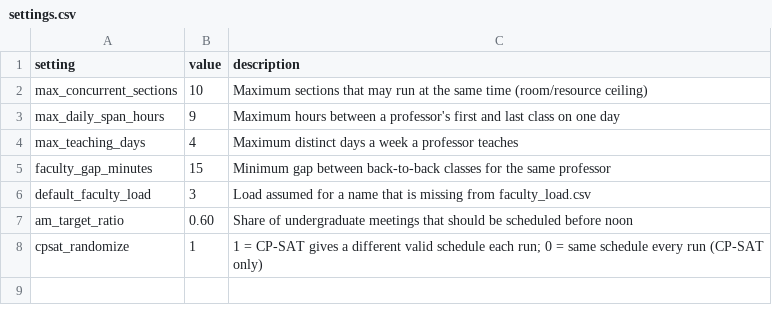
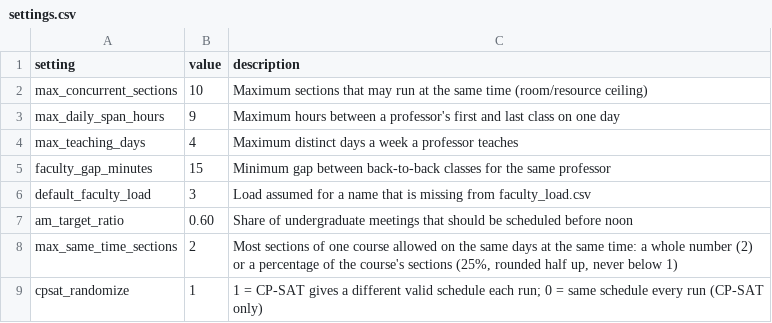
Before and after one commit to mukherjeea1atwit/course-scheduler, a CSV file: data-defaults/settings.csv, drawn as a sheet.

```diff
--- a/data-defaults/settings.csv
+++ b/data-defaults/settings.csv
@@ -7,2 +7,3 @@ default_faculty_load,3,Load assumed for a name that is missing from faculty_load
 am_target_ratio,0.60,Share of undergraduate meetings that should be scheduled before noon
+max_same_time_sections,2,"Most sections of one course allowed on the same days at the same time: a whole number (2) or a percentage of the course's sections (25%, rounded half up, never below 1)"
 cpsat_randomize,1,1 = CP-SAT gives a different valid schedule each run; 0 = same schedule every run (CP-SAT only)
```
Also changed, not shown: data-defaults/prof_preferences.csv, data-defaults/room_preferences.csv, 18 other files.
